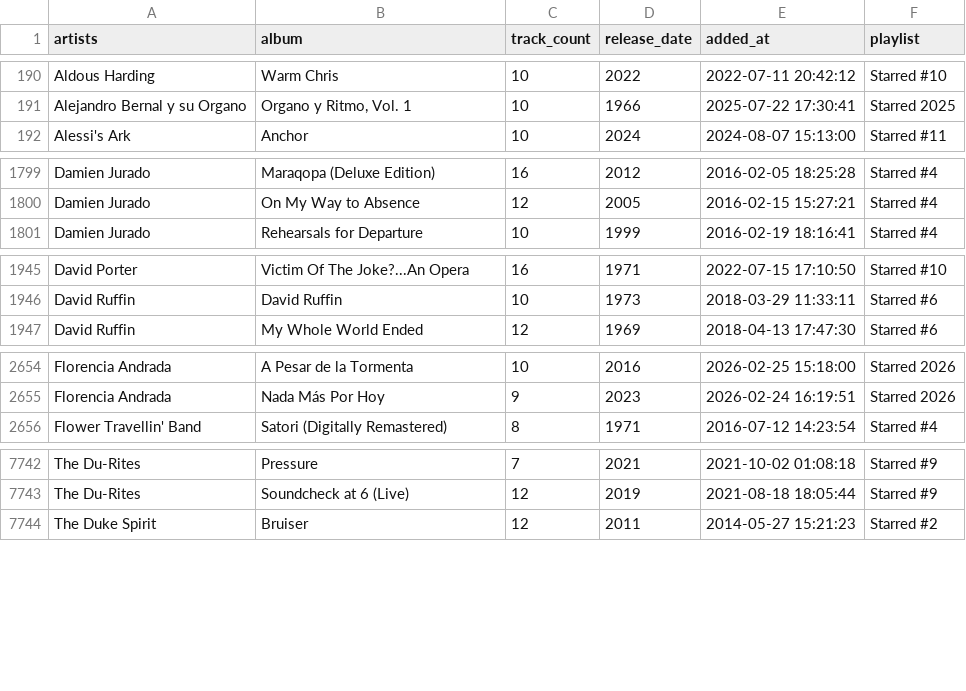
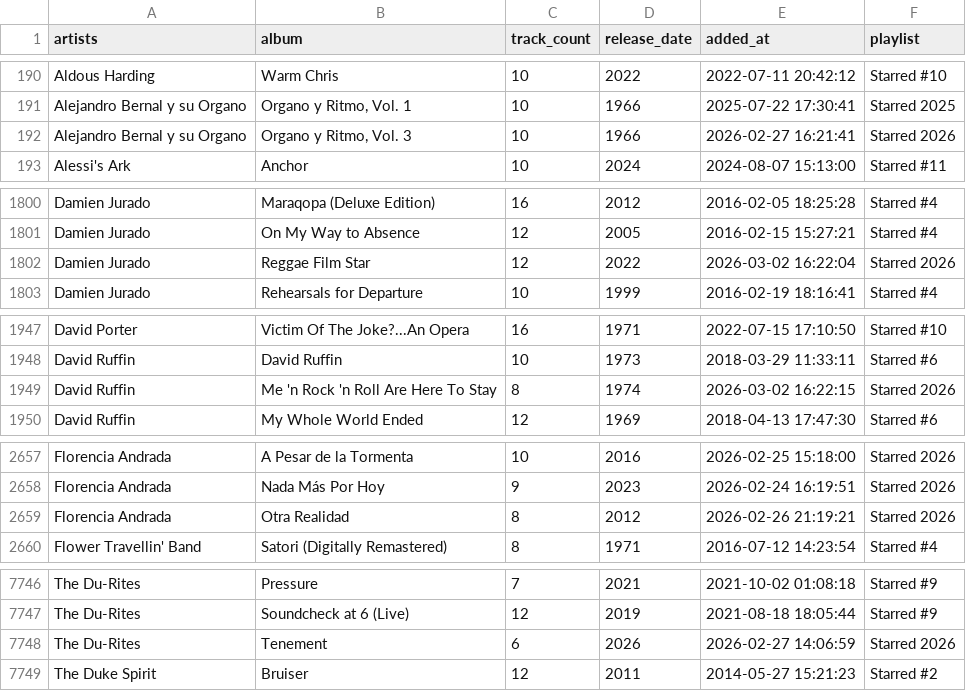
Before and after one commit to ccb012100/spotify-playlists, a TSV file: albums/sorted_albums.tsv, drawn as a sheet; only a part is shown, gaps mark what is left out; the diff covers the shown part only; the diff names each change by its address in the sheet, - before the commit and + after, or states it on an @@ line.

Commit message:
add 6 albums

```diff
--- a/albums/sorted_albums.tsv
+++ b/albums/sorted_albums.tsv
+row 192: Alejandro Bernal y su Organo | Organo y Ritmo, Vol. 3 | 10 | 1966 | 2026-02-27 16:21:41 | Starred 2026
+row 1802: Damien Jurado | Reggae Film Star | 12 | 2022 | 2026-03-02 16:22:04 | Starred 2026
+row 1949: David Ruffin | Me 'n Rock 'n Roll Are Here To Stay | 8 | 1974 | 2026-03-02 16:22:15 | Starred 2026
+row 2659: Florencia Andrada | Otra Realidad | 8 | 2012 | 2026-02-26 21:19:21 | Starred 2026
+row 7748: The Du-Rites | Tenement | 6 | 2026 | 2026-02-27 14:06:59 | Starred 2026
```
Also changed, not shown: 1 added row elsewhere in this file, albums/starred_albums.tsv, 1 other file.
